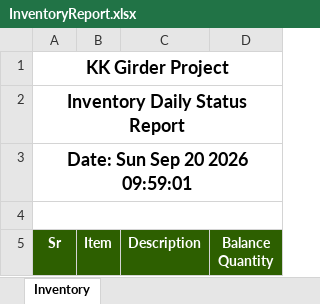
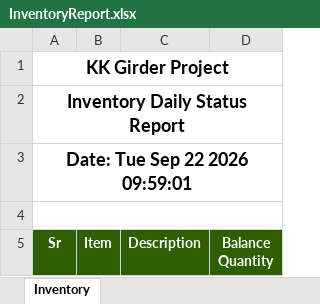
Before and after one commit to MuhammadShamaasSenarios/construction-management-documents, an Excel workbook: 12 Km bridge over River Indus connecting Ghotki with Kandhkot/InventoryReport.xlsx, sheet Inventory, drawn as a sheet; only a part is shown; values as stored, in another font and other column widths than the file's, no borders; the diff names each change by its address in the sheet, - before the commit and + after, or states it on an @@ line.

Commit message:
Storage Upload: InventoryReport.xlsx

```diff
--- a/12 Km bridge over River Indus connecting Ghotki with Kandhkot/InventoryReport.xlsx (sheet Inventory)
+++ b/12 Km bridge over River Indus connecting Ghotki with Kandhkot/InventoryReport.xlsx (sheet Inventory)
-A3 (Sr): Date: Sun Sep 20 2026 09:59:01
+A3 (Sr): Date: Tue Sep 22 2026 09:59:01
```
